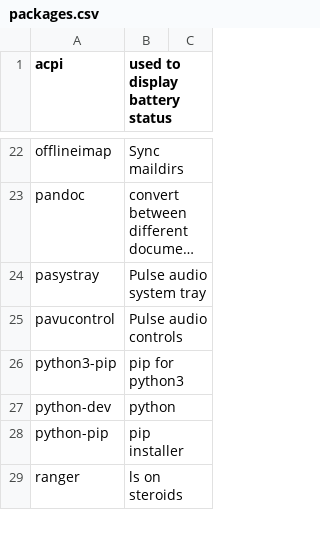
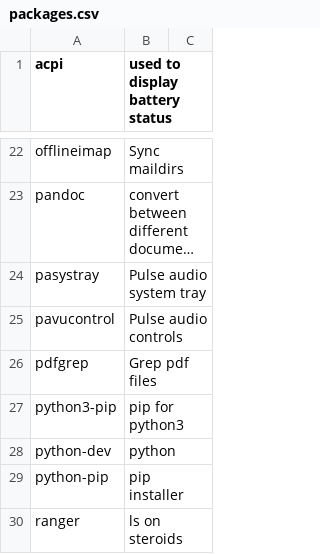
Before and after one commit to sam33r/dotfiles, a CSV file: packages.csv, drawn as a sheet; only a part is shown, gaps mark what is left out; long unchanged cells end in ….

Commit message:
Add pdfgrep

```diff
--- a/packages.csv
+++ b/packages.csv
@@ -25,2 +25,3 @@ pasystray,Pulse audio system tray
 pavucontrol,Pulse audio controls
+pdfgrep,Grep pdf files
 python3-pip,pip for python3
```
